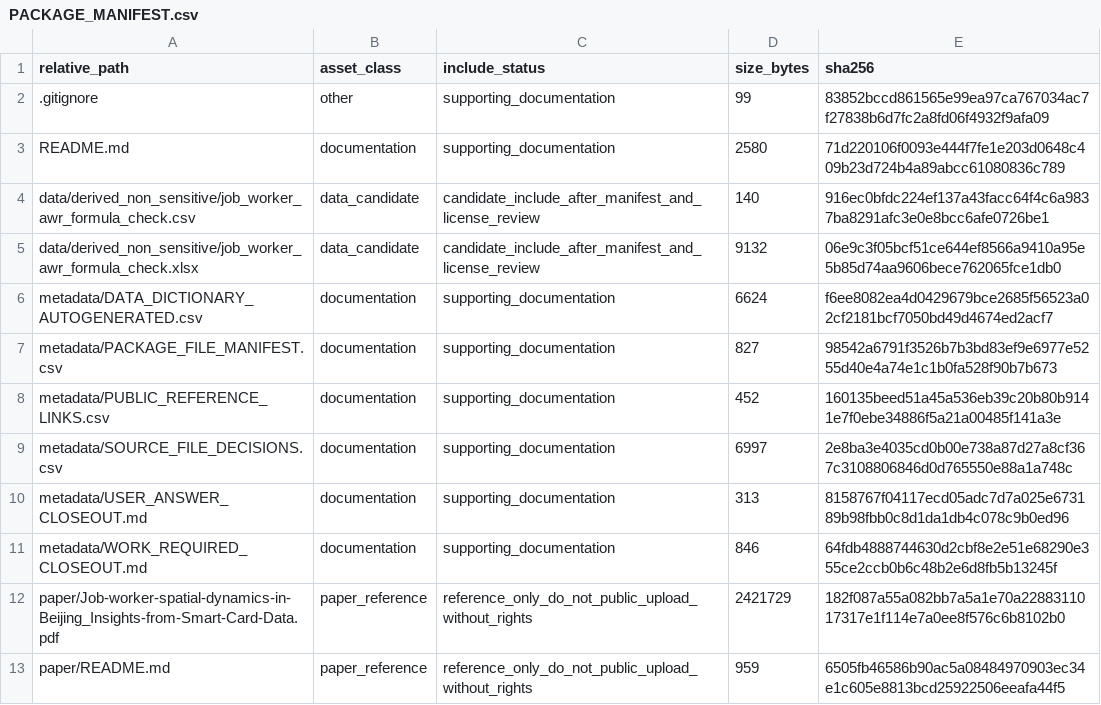
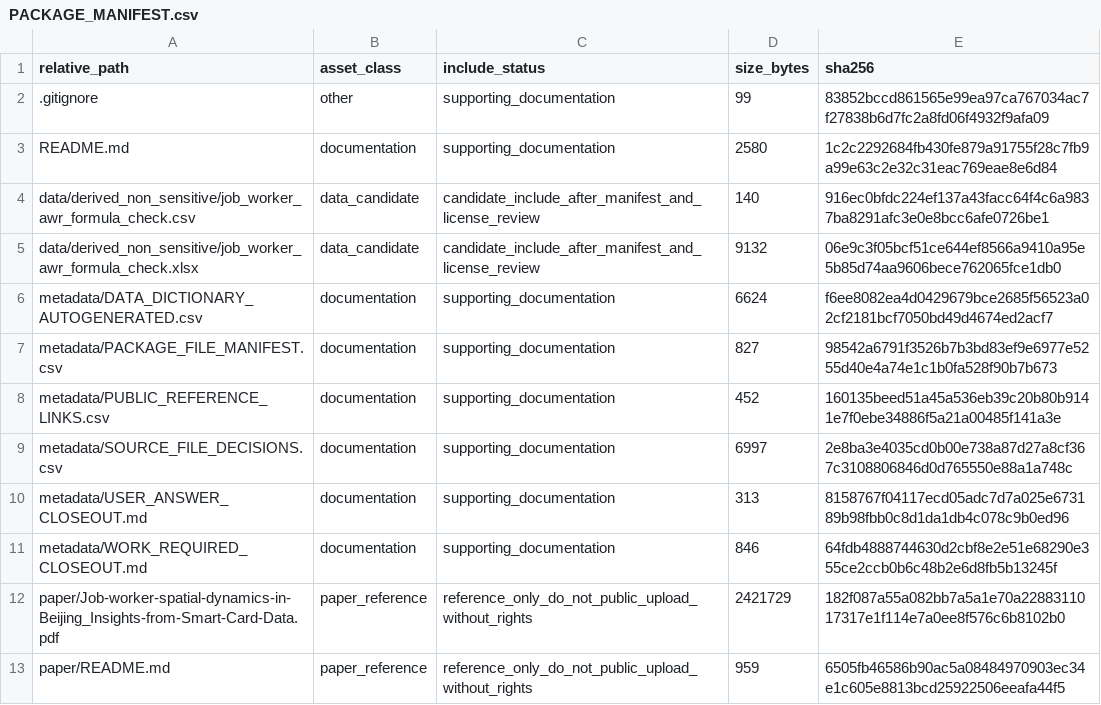
Before and after one commit to dlevinson/paper-2019-10-job-worker-spatial-dynamics-in-beijing-insights-from-smart-card-data, a CSV file: PACKAGE_MANIFEST.csv, drawn as a sheet.

Commit message:
Refresh package metadata after upload routing

```diff
--- a/PACKAGE_MANIFEST.csv
+++ b/PACKAGE_MANIFEST.csv
@@ -2,3 +2,3 @@ relative_path,asset_class,include_status,size_bytes,sha256
 .gitignore,other,supporting_documentation,99,83852bccd861565e99ea97ca767034ac7f27838b6d7fc2a8fd06f4932f9afa09
-README.md,documentation,supporting_documentation,2580,71d220106f0093e444f7fe1e203d0648c409b23d724b4a89abcc61080836c789
+README.md,documentation,supporting_documentation,2580,1c2c2292684fb430fe879a91755f28c7fb9a99e63c2e32c31eac769eae8e6d84
 data/derived_non_sensitive/job_worker_awr_formula_check.csv,data_candidate,candidate_include_after_manifest_and_license_review,140,916ec0bfdc224ef137a43facc64f4c6a9837ba8291afc3e0e8bcc6afe0726be1
```
Also changed, not shown: 3 other files.
